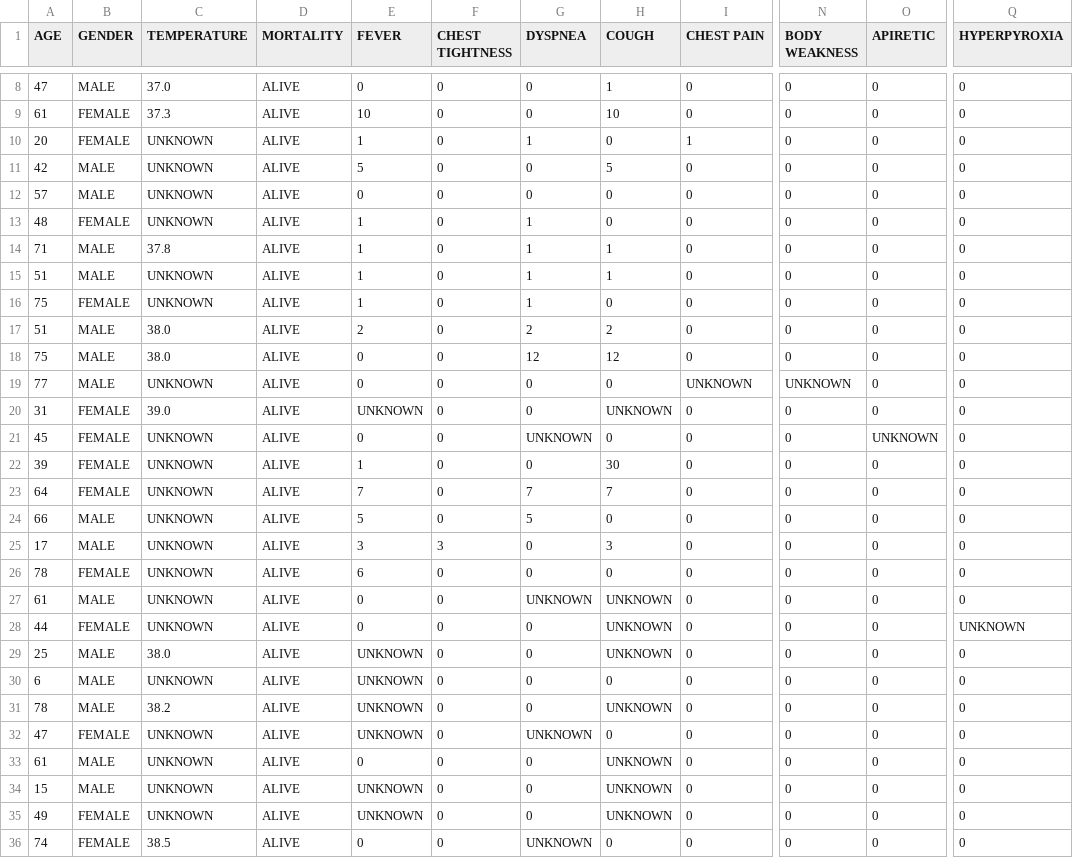
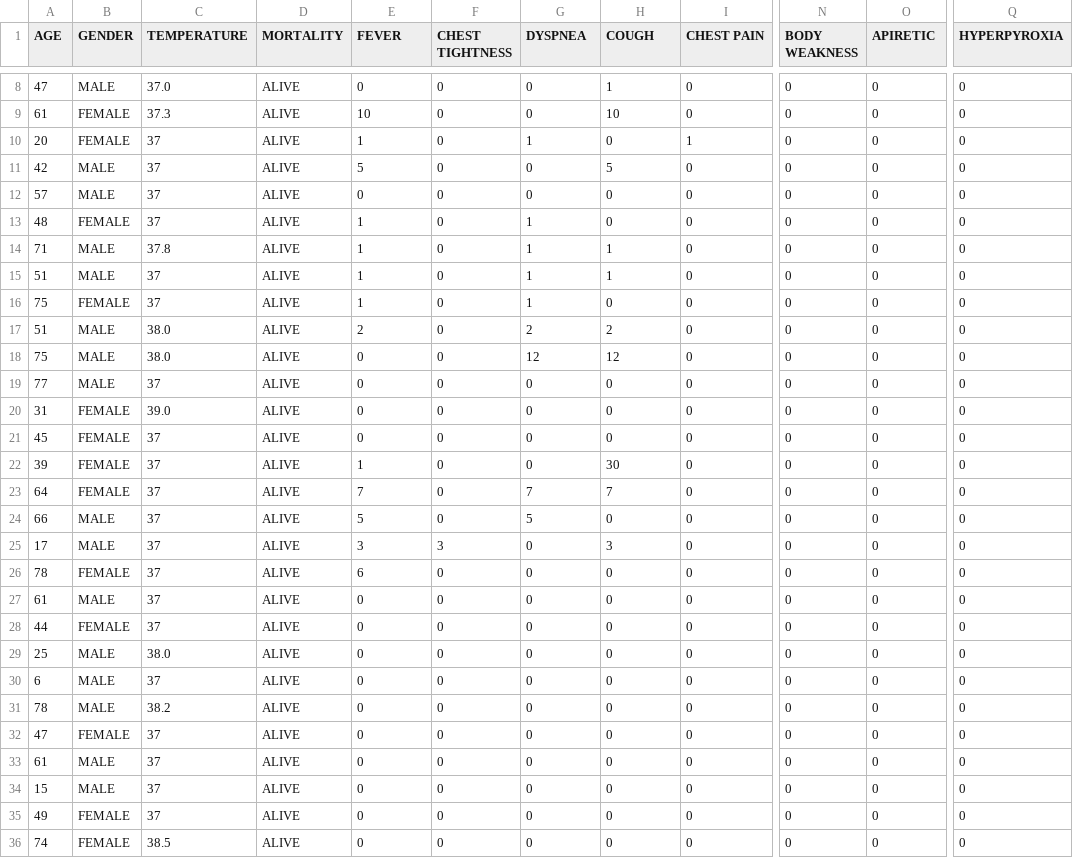
Before and after one commit to Aathish04/medict, a CSV file: managers/expandeddata.csv, drawn as a sheet; only a part is shown, gaps mark what is left out; the diff covers the shown part only; the diff names each change by its address in the sheet, - before the commit and + after, or states it on an @@ line.

Commit message:
Updated the Expanded CSV

```diff
--- a/managers/expandeddata.csv
+++ b/managers/expandeddata.csv
-C10:C13 (TEMPERATURE): UNKNOWN
+C10:C13 (TEMPERATURE): 37
-C15:C16 (TEMPERATURE): UNKNOWN
+C15:C16 (TEMPERATURE): 37
-C19 (TEMPERATURE): UNKNOWN
+C19 (TEMPERATURE): 37
-I19 (CHEST PAIN): UNKNOWN
+I19 (CHEST PAIN): 0
-N19 (BODY WEAKNESS): UNKNOWN
+N19 (BODY WEAKNESS): 0
-E20 (FEVER): UNKNOWN
+E20 (FEVER): 0
-H20 (COUGH): UNKNOWN
+H20 (COUGH): 0
-C21:C28 (TEMPERATURE): UNKNOWN
+C21:C28 (TEMPERATURE): 37
-G21 (DYSPNEA): UNKNOWN
+G21 (DYSPNEA): 0
-O21 (APIRETIC): UNKNOWN
+O21 (APIRETIC): 0
-G27 (DYSPNEA): UNKNOWN
+G27 (DYSPNEA): 0
-H27:H29 (COUGH): UNKNOWN
+H27:H29 (COUGH): 0
-Q28 (HYPERPYROXIA): UNKNOWN
+Q28 (HYPERPYROXIA): 0
-E29:E32 (FEVER): UNKNOWN
+E29:E32 (FEVER): 0
-C30 (TEMPERATURE): UNKNOWN
+C30 (TEMPERATURE): 37
-H31 (COUGH): UNKNOWN
+H31 (COUGH): 0
-C32:C35 (TEMPERATURE): UNKNOWN
+C32:C35 (TEMPERATURE): 37
-G32 (DYSPNEA): UNKNOWN
+G32 (DYSPNEA): 0
-H33:H35 (COUGH): UNKNOWN
+H33:H35 (COUGH): 0
-E34:E35 (FEVER): UNKNOWN
+E34:E35 (FEVER): 0
-G36 (DYSPNEA): UNKNOWN
+G36 (DYSPNEA): 0
```
Also changed, not shown: 35 edited cells elsewhere in this file.
